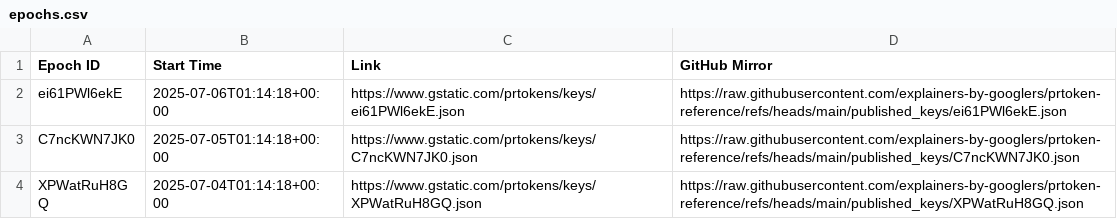
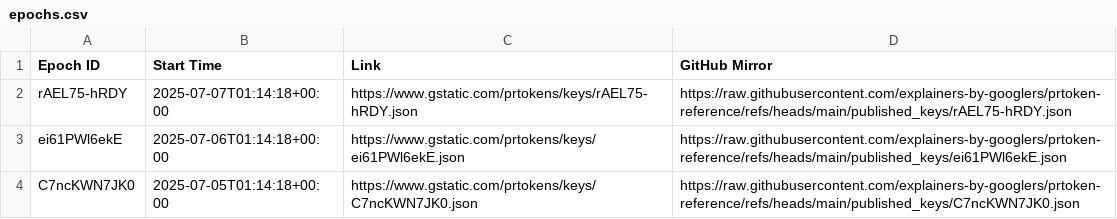
Before and after one commit to explainers-by-googlers/prtoken-reference, a CSV file: published_keys/epochs.csv, drawn as a sheet; only a part is shown; the shorter side is filled out with more unchanged rows.

Commit message:
Publish revealed keys for epoch rAEL75-hRDY
PiperOrigin-RevId: 781020553
Change-Id: I3907840109bef185a71d56d972e86196e3a1b530

```diff
--- a/published_keys/epochs.csv
+++ b/published_keys/epochs.csv
@@ -1,2 +1,3 @@
 Epoch ID,Start Time,Link,GitHub Mirror
+rAEL75-hRDY,2025-07-07T01:14:18+00:00,https://www.gstatic.com/prtokens/keys/rAEL75-hRDY.json, https://raw.githubusercontent.com/explainers-by-googlers/prtoken-reference/refs/heads/main/published_keys/rAEL75-hRDY.json
 ei61PWl6ekE,2025-07-06T01:14:18+00:00,https://www.gstatic.com/prtokens/keys/ei61PWl6ekE.json, https://raw.githubusercontent.com/explainers-by-googlers/prtoken-reference/refs/heads/main/published_keys/ei61PWl6ekE.json
```
Also changed, not shown: 1 other file.
